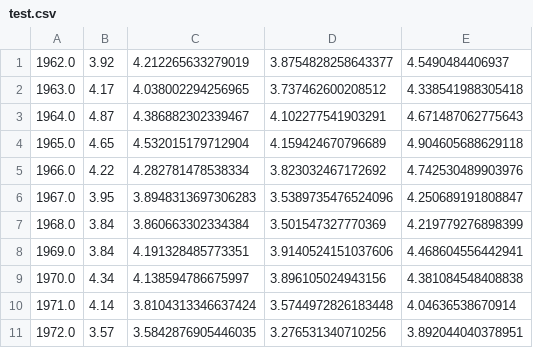
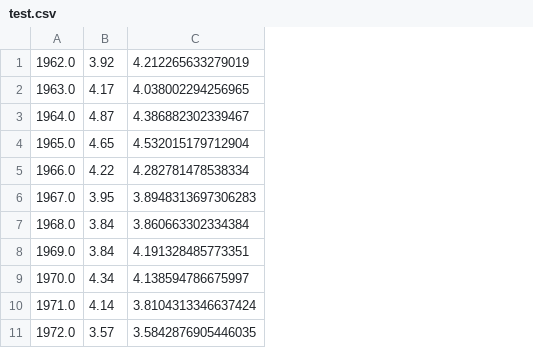
Before and after one commit to IanFla/Rainfall-Runoff, a CSV file: test.csv, drawn as a sheet; only a part is shown; the diff names each change by its address in the sheet, - before the commit and + after, or states it on an @@ line.

```diff
--- a/test.csv
+++ b/test.csv
-column D, rows 1-11: 3.8754828258643377 | 3.737462600208512 | 4.102277541903291 | 4.159424670796689 | 3.823032467172692 | 3.5389735476524096 | 3.501547327770369 | 3.9140524151037606 | 3.896105024943156 | 3.5744972826183448 | 3.276531340710256
-column E, rows 1-11: 4.5490484406937 | 4.338541988305418 | 4.671487062775643 | 4.904605688629118 | 4.742530489903976 | 4.250689191808847 | 4.219779276898399 | 4.468604556442941 | 4.381084548408838 | 4.04636538670914 | 3.892044040378951
```
Also changed, not shown: 1 other file.
